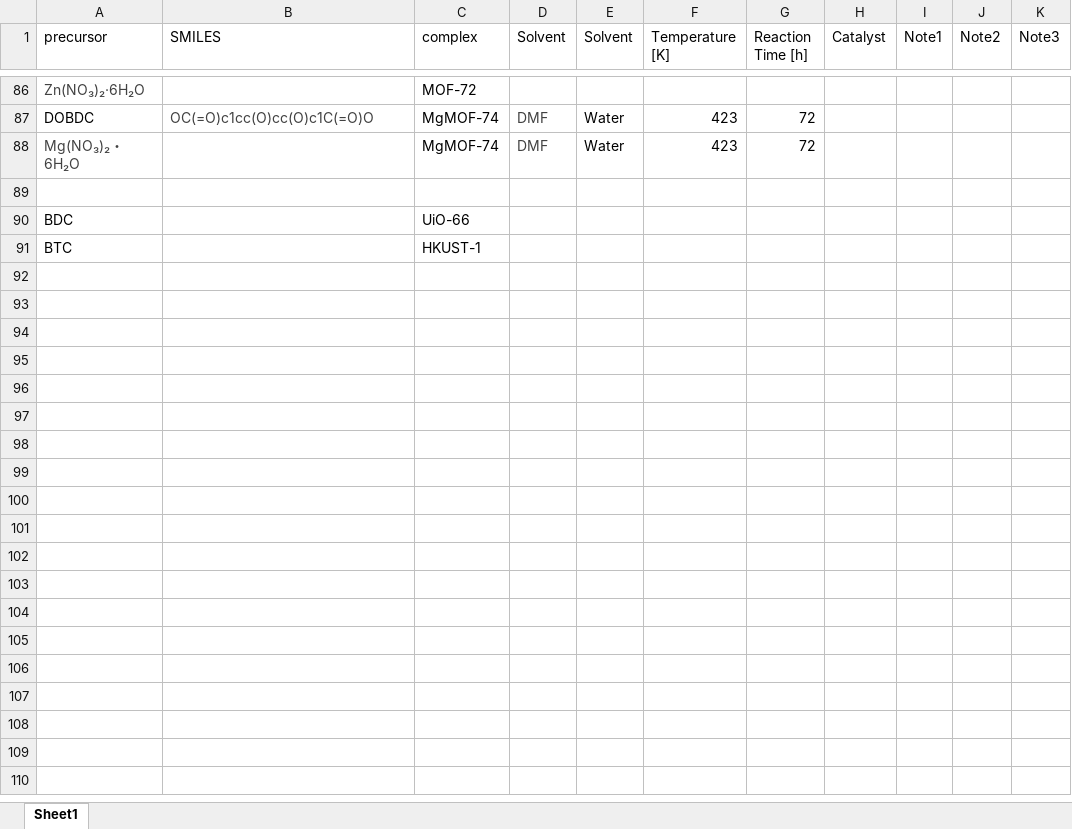
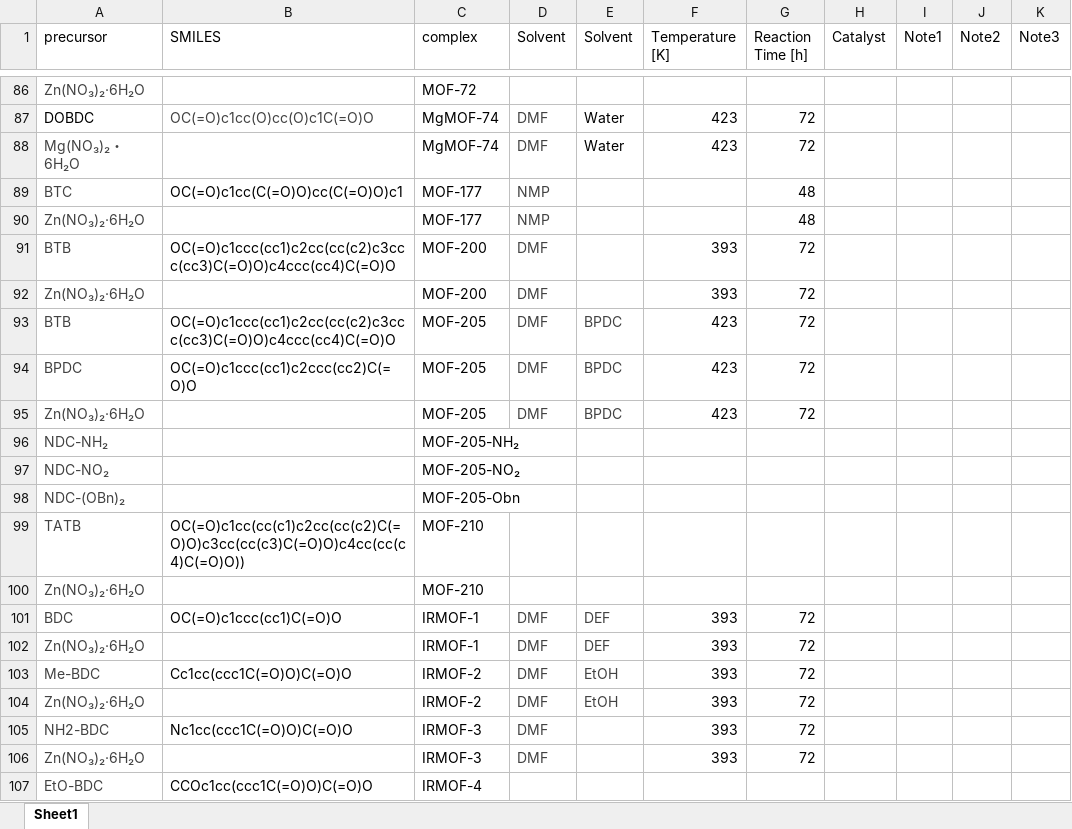
Before and after one commit to by-student-2017/RASPA2-tutorial, an Excel workbook: Tutorial/mof.xlsx, sheet Sheet1, drawn as a sheet; only a part is shown, gaps mark what is left out; the shorter side is filled out with more unchanged rows; values as stored, in another font and other column widths than the file's, no borders; the diff covers the shown part only; the diff names each change by its address in the sheet, - before the commit and + after, or states it on an @@ line.

Commit message:
Add files via upload

```diff
--- a/Tutorial/mof.xlsx (sheet Sheet1)
+++ b/Tutorial/mof.xlsx (sheet Sheet1)
+row 89: BTC | OC(=O)c1cc(C(=O)O)cc(C(=O)O)c1 | MOF-177 | NMP |  |  | 48
+row 90: Zn(NO₃)₂·6H₂O |  | MOF-177 | NMP |  |  | 48
+row 91: BTB | OC(=O)c1ccc(cc1)c2cc(cc(c2)c3ccc(cc3)C(=O)O)c4ccc(cc4)C(=O)O | MOF-200 | DMF |  | 393 | 72
+row 92: Zn(NO₃)₂·6H₂O |  | MOF-200 | DMF |  | 393 | 72
+row 93: BTB | OC(=O)c1ccc(cc1)c2cc(cc(c2)c3ccc(cc3)C(=O)O)c4ccc(cc4)C(=O)O | MOF-205 | DMF | BPDC | 423 | 72
+row 94: BPDC | OC(=O)c1ccc(cc1)c2ccc(cc2)C(=O)O | MOF-205 | DMF | BPDC | 423 | 72
+row 95: Zn(NO₃)₂·6H₂O |  | MOF-205 | DMF | BPDC | 423 | 72
+row 96: NDC-NH₂ |  | MOF-205-NH₂
+row 97: NDC-NO₂ |  | MOF-205-NO₂
+row 98: NDC-(OBn)₂ |  | MOF-205-Obn
+row 99: TATB | OC(=O)c1cc(cc(c1)c2cc(cc(c2)C(=O)O)c3cc(cc(c3)C(=O)O)c4cc(cc(c4)C(=O)O)) | MOF-210
+row 100: Zn(NO₃)₂·6H₂O |  | MOF-210
+row 101: BDC | OC(=O)c1ccc(cc1)C(=O)O | IRMOF-1 | DMF | DEF | 393 | 72
+row 102: Zn(NO₃)₂·6H₂O |  | IRMOF-1 | DMF | DEF | 393 | 72
+row 103: Me-BDC | Cc1cc(ccc1C(=O)O)C(=O)O | IRMOF-2 | DMF | EtOH | 393 | 72
+row 104: Zn(NO₃)₂·6H₂O |  | IRMOF-2 | DMF | EtOH | 393 | 72
+row 105: NH2-BDC | Nc1cc(ccc1C(=O)O)C(=O)O | IRMOF-3 | DMF |  | 393 | 72
+row 106: Zn(NO₃)₂·6H₂O |  | IRMOF-3 | DMF |  | 393 | 72
+row 107: EtO-BDC | CCOc1cc(ccc1C(=O)O)C(=O)O | IRMOF-4
```
Also changed, not shown: 41 added rows elsewhere in this sheet.
